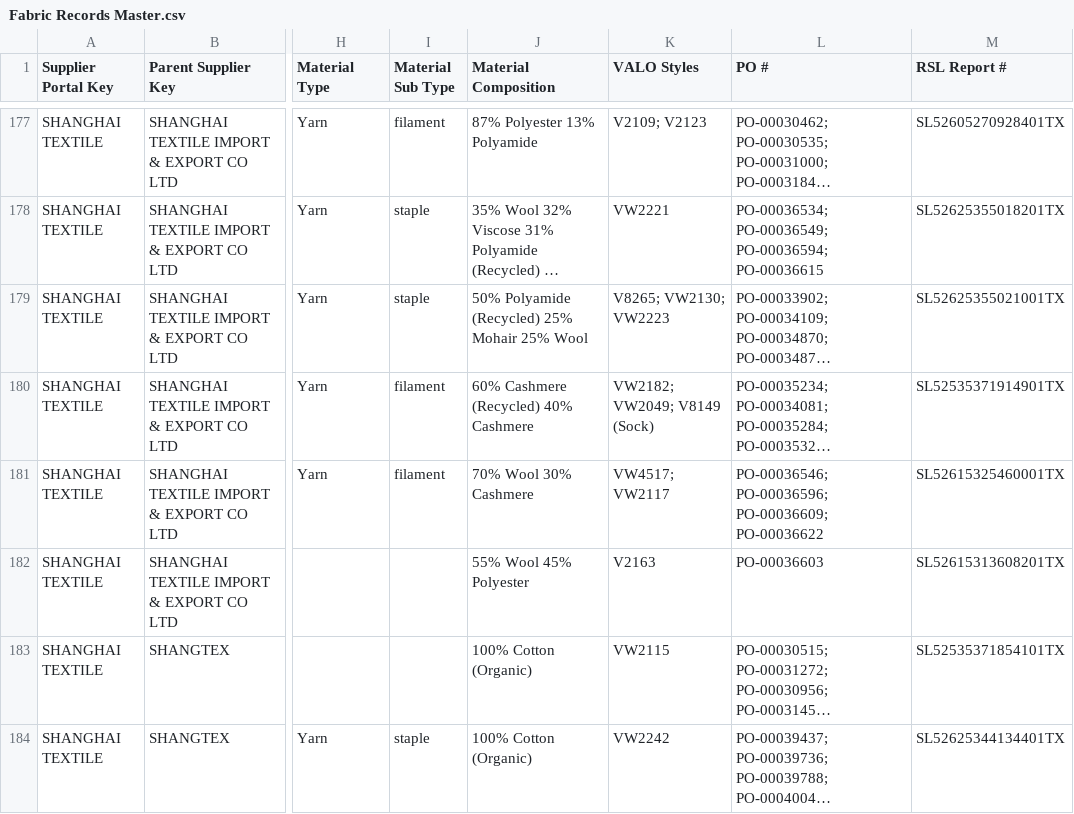
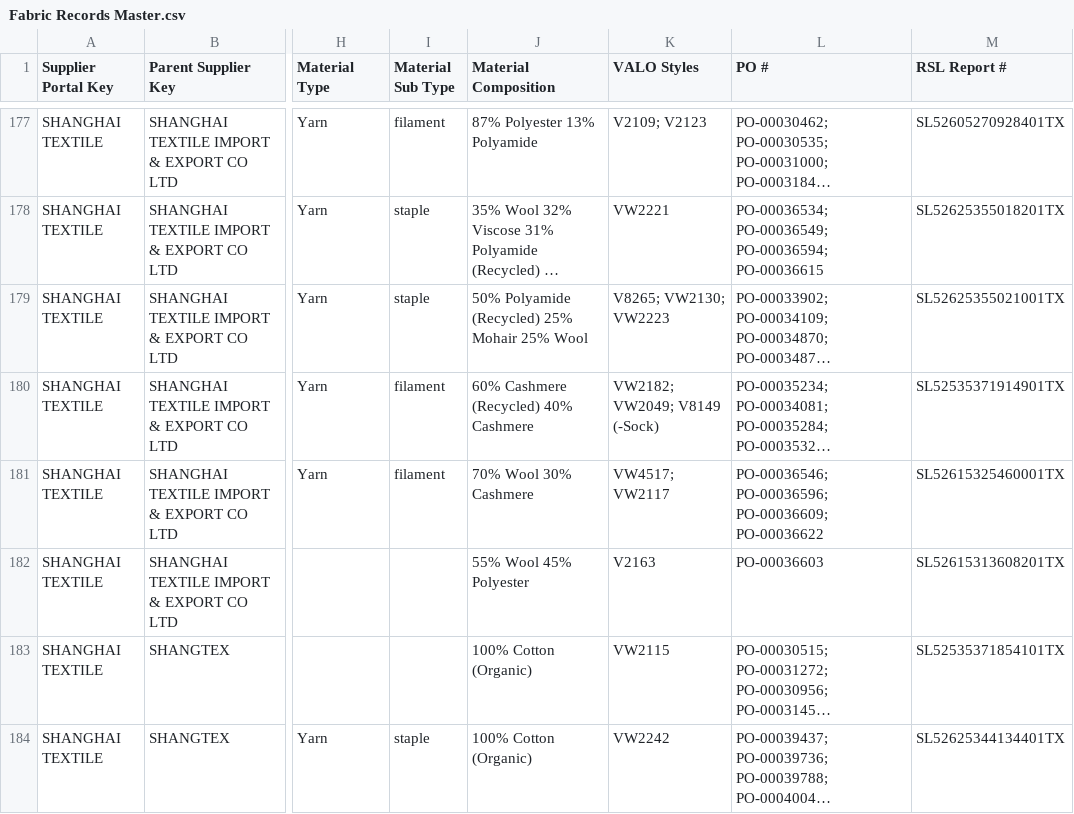
Before and after one commit to chihyang1/vuori-compliance-dashboard, a CSV file: Fabric Records Master.csv, drawn as a sheet; only a part is shown, gaps mark what is left out; long unchanged cells end in …; the diff covers the shown part only; the diff names each change by its address in the sheet, - before the commit and + after, or states it on an @@ line.

```diff
--- a/Fabric Records Master.csv
+++ b/Fabric Records Master.csv
-K180 (VALO Styles): VW2182; VW2049; V8149 (Sock)
+K180 (VALO Styles): VW2182; VW2049; V8149 (-Sock)
```
Also changed, not shown: 37 edited cells elsewhere in this file.
